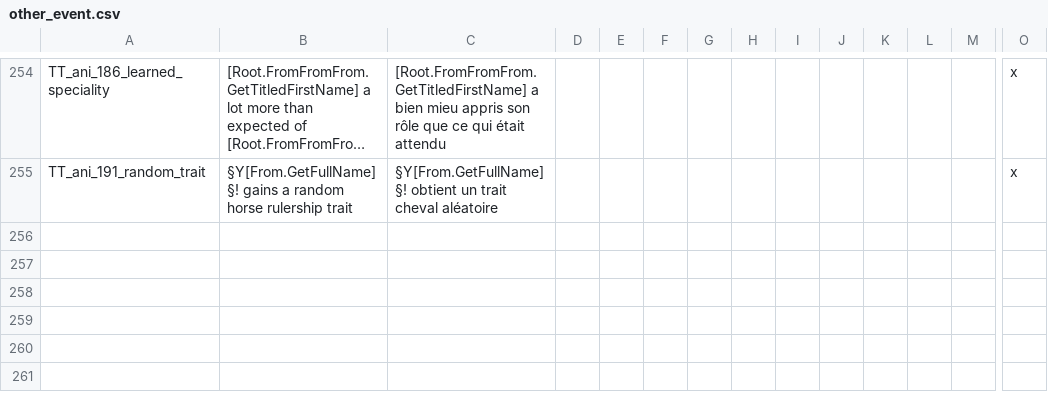
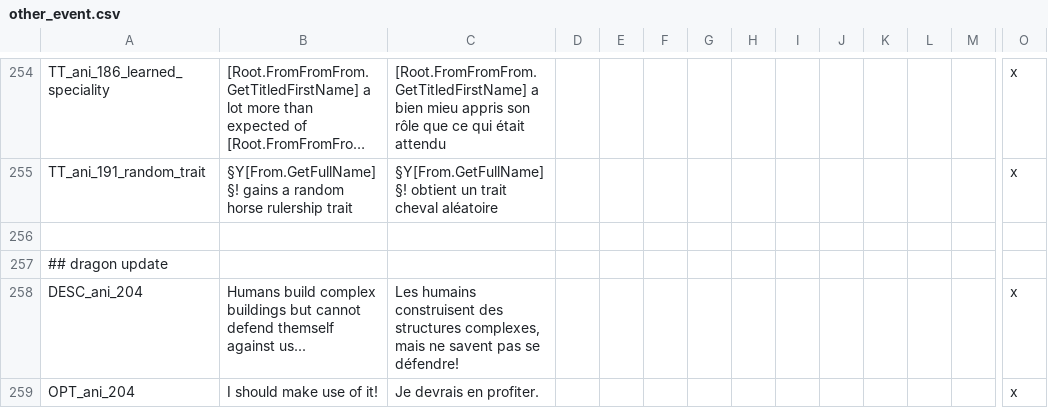
Before and after one commit to asmuro1/animals-plus, a CSV file: animals_update/localisation/other_event.csv, drawn as a sheet; only a part is shown, gaps mark what is left out; long unchanged cells end in …; rows hold the shown columns only; the diff names each change by its address in the sheet, - before the commit and + after, or states it on an @@ line.

Commit message:
bat_4 - dragon looting system

```diff
--- a/animals_update/localisation/other_event.csv
+++ b/animals_update/localisation/other_event.csv
+row 256: (empty)
+row 257: ## dragon update
+row 258: DESC_ani_204 | Humans build complex buildings but cannot defend themself against us... | Les humains construisent des structures complexes, mais ne savent pas se défendre! |  |  |  |  |  |  |  |  |  |  | x
+row 259: OPT_ani_204 | I should make use of it! | Je devrais en profiter. |  |  |  |  |  |  |  |  |  |  | x
```
Also changed, not shown: 2 other files.
